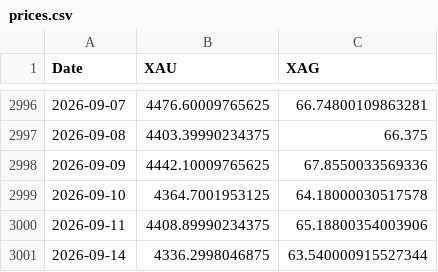
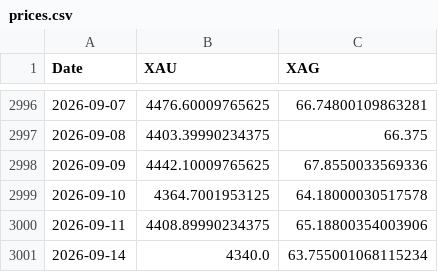
Before and after one commit to Vibfact/vibe-factory, a CSV file: state/prices.csv, drawn as a sheet; only a part is shown, gaps mark what is left out.

```diff
--- a/state/prices.csv
+++ b/state/prices.csv
@@ -3000,2 +3000,2 @@ Date,XAU,XAG
 2026-09-11,4408.89990234375,65.18800354003906
-2026-09-14,4336.2998046875,63.540000915527344
+2026-09-14,4340.0,63.755001068115234
```
Also changed, not shown: state/broker_prices.csv, state/components.csv, 6 other files.
